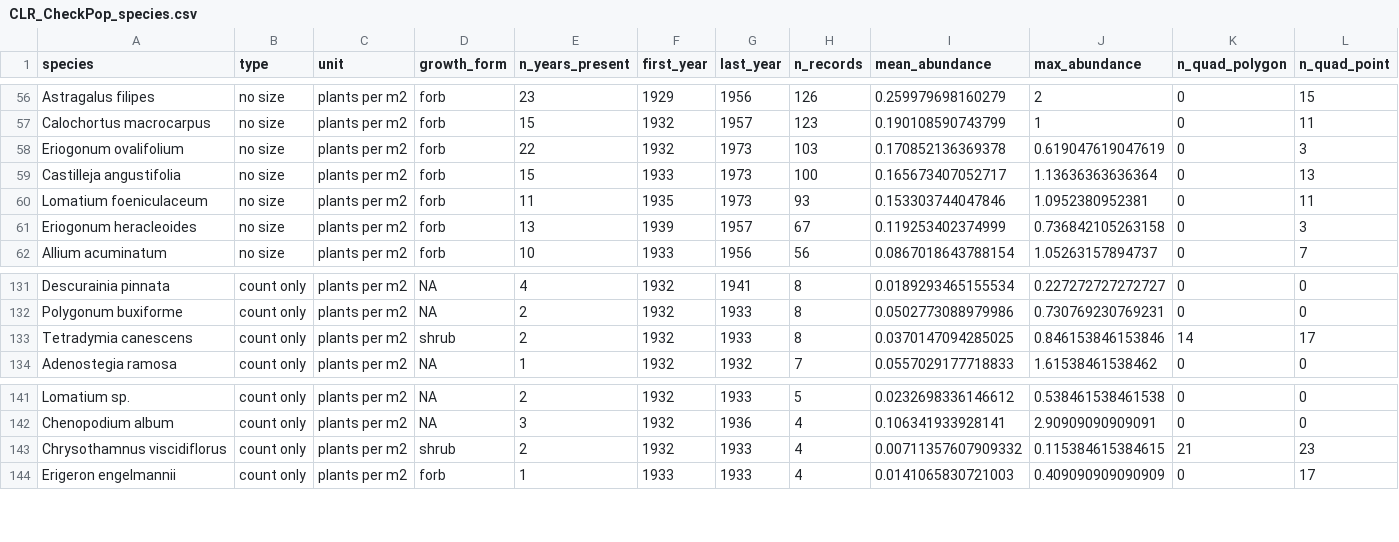
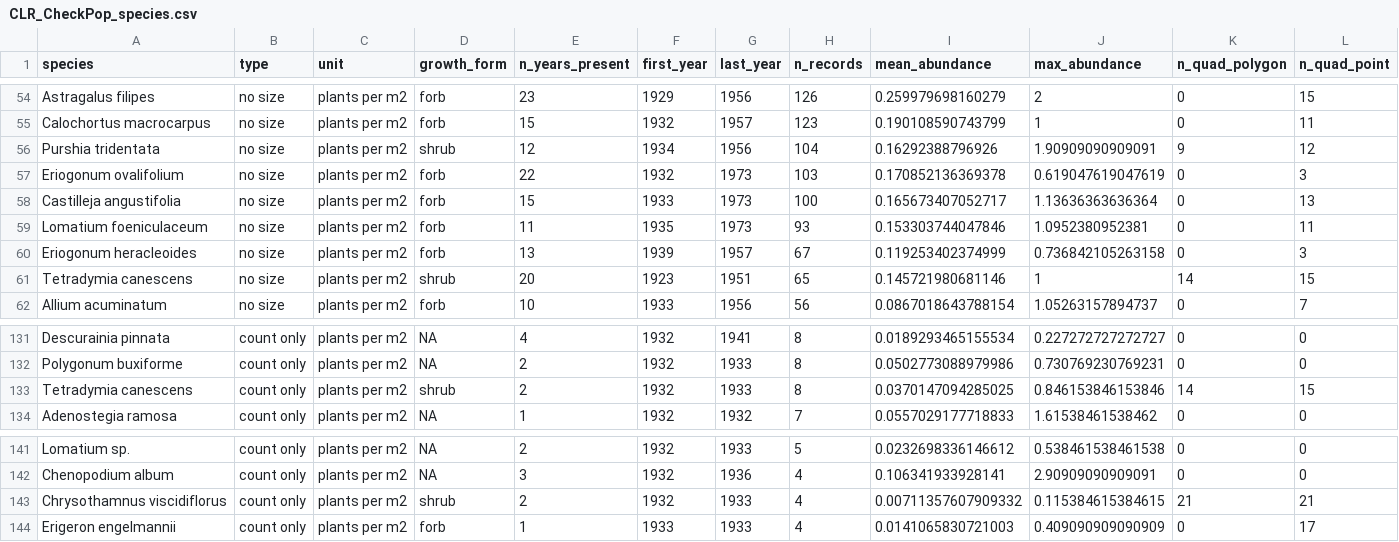
Before and after one commit to homewaylin666/CrossLevelResilience, a CSV file: result/tables/Idaho/CLR_CheckPop_species.csv, drawn as a sheet; only a part is shown, gaps mark what is left out; the diff covers the shown part only.

```diff
--- a/result/tables/Idaho/CLR_CheckPop_species.csv
+++ b/result/tables/Idaho/CLR_CheckPop_species.csv
@@ -57,2 +55,3 @@
 "Calochortus macrocarpus","no size","plants per m2","forb",15,1932,1957,123,0.190108590743799,1,0,11
+"Purshia tridentata","no size","plants per m2","shrub",12,1934,1956,104,0.16292388796926,1.90909090909091,9,12
 "Eriogonum ovalifolium","no size","plants per m2","forb",22,1932,1973,103,0.170852136369378,0.619047619047619,0,3
@@ -61,2 +60,3 @@
 "Eriogonum heracleoides","no size","plants per m2","forb",13,1939,1957,67,0.119253402374999,0.736842105263158,0,3
+"Tetradymia canescens","no size","plants per m2","shrub",20,1923,1951,65,0.145721980681146,1,14,15
 "Allium acuminatum","no size","plants per m2","forb",10,1933,1956,56,0.0867018643788154,1.05263157894737,0,7
@@ -132,3 +132,3 @@
 "Polygonum buxiforme","count only","plants per m2",NA,2,1932,1933,8,0.0502773088979986,0.730769230769231,0,0
-"Tetradymia canescens","count only","plants per m2","shrub",2,1932,1933,8,0.0370147094285025,0.846153846153846,14,17
+"Tetradymia canescens","count only","plants per m2","shrub",2,1932,1933,8,0.0370147094285025,0.846153846153846,14,15
 "Adenostegia ramosa","count only","plants per m2",NA,1,1932,1932,7,0.0557029177718833,1.61538461538462,0,0
@@ -142,3 +142,3 @@
 "Chenopodium album","count only","plants per m2",NA,3,1932,1936,4,0.106341933928141,2.90909090909091,0,0
-"Chrysothamnus viscidiflorus","count only","plants per m2","shrub",2,1932,1933,4,0.00711357607909332,0.115384615384615,21,23
+"Chrysothamnus viscidiflorus","count only","plants per m2","shrub",2,1932,1933,4,0.00711357607909332,0.115384615384615,21,21
 "Erigeron engelmannii","count only","plants per m2","forb",1,1933,1933,4,0.0141065830721003,0.409090909090909,0,17
```
Also changed, not shown: 4 added rows, 6 removed rows and 7 edited cells elsewhere in this file, result/tables/Idaho/CLR_CheckPop_abundance.csv, 44 other files.
